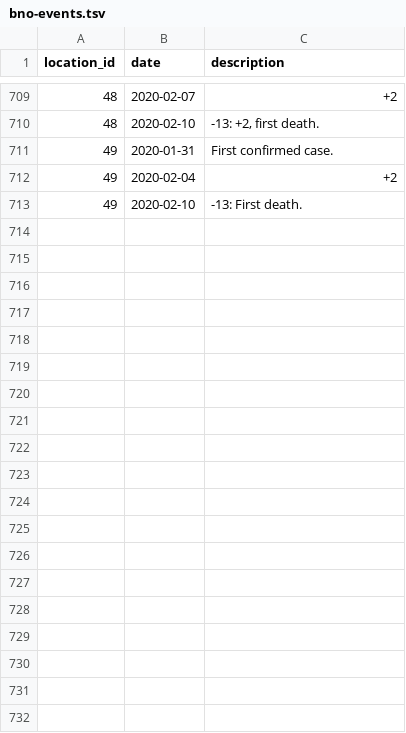
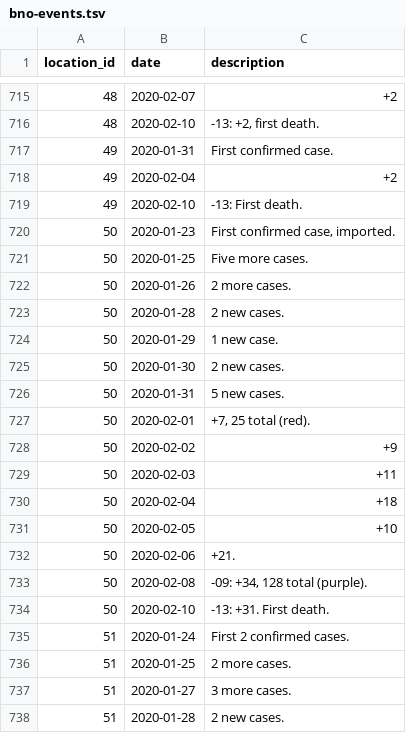
Before and after one commit to smartquark/coronavirus_data, a TSV file: data/bno-events.tsv, drawn as a sheet; only a part is shown, gaps mark what is left out; the diff covers the shown part only; the diff names each change by its address in the sheet, - before the commit and + after, or states it on an @@ line.

```diff
--- a/data/bno-events.tsv
+++ b/data/bno-events.tsv
+row 720: 50 | 2020-01-23 | First confirmed case, imported.
+row 721: 50 | 2020-01-25 | Five more cases.
+row 722: 50 | 2020-01-26 | 2 more cases.
+row 723: 50 | 2020-01-28 | 2 new cases.
+row 724: 50 | 2020-01-29 | 1 new case.
+row 725: 50 | 2020-01-30 | 2 new cases.
+row 726: 50 | 2020-01-31 | 5 new cases.
+row 727: 50 | 2020-02-01 | +7, 25 total (red).
+row 728: 50 | 2020-02-02 | +9
+row 729: 50 | 2020-02-03 | +11
+row 730: 50 | 2020-02-04 | +18
+row 731: 50 | 2020-02-05 | +10
+row 732: 50 | 2020-02-06 | +21.
+row 733: 50 | 2020-02-08 | -09: +34, 128 total (purple).
+row 734: 50 | 2020-02-10 | -13: +31. First death.
+row 735: 51 | 2020-01-24 | First 2 confirmed cases.
+row 736: 51 | 2020-01-25 | 2 more cases.
+row 737: 51 | 2020-01-27 | 3 more cases.
+row 738: 51 | 2020-01-28 | 2 new cases.
```
Also changed, not shown: 24 added rows elsewhere in this file, data/bno-cities.tsv.
